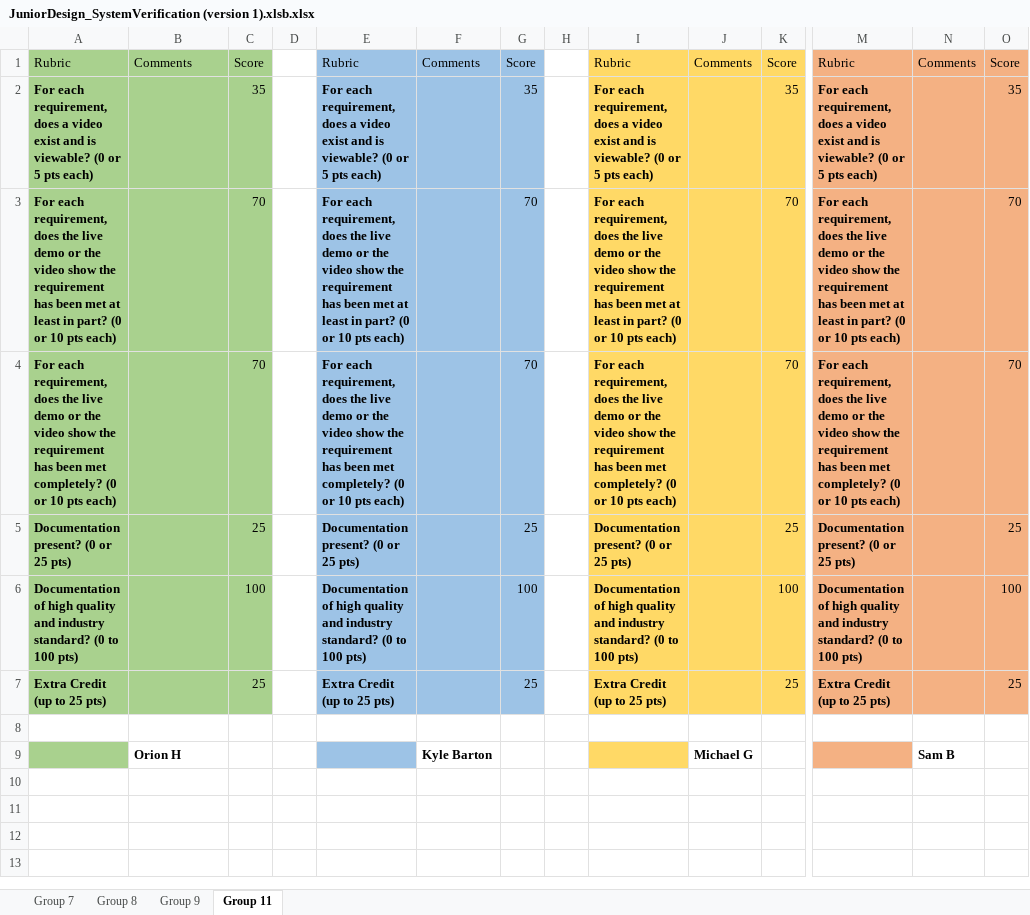
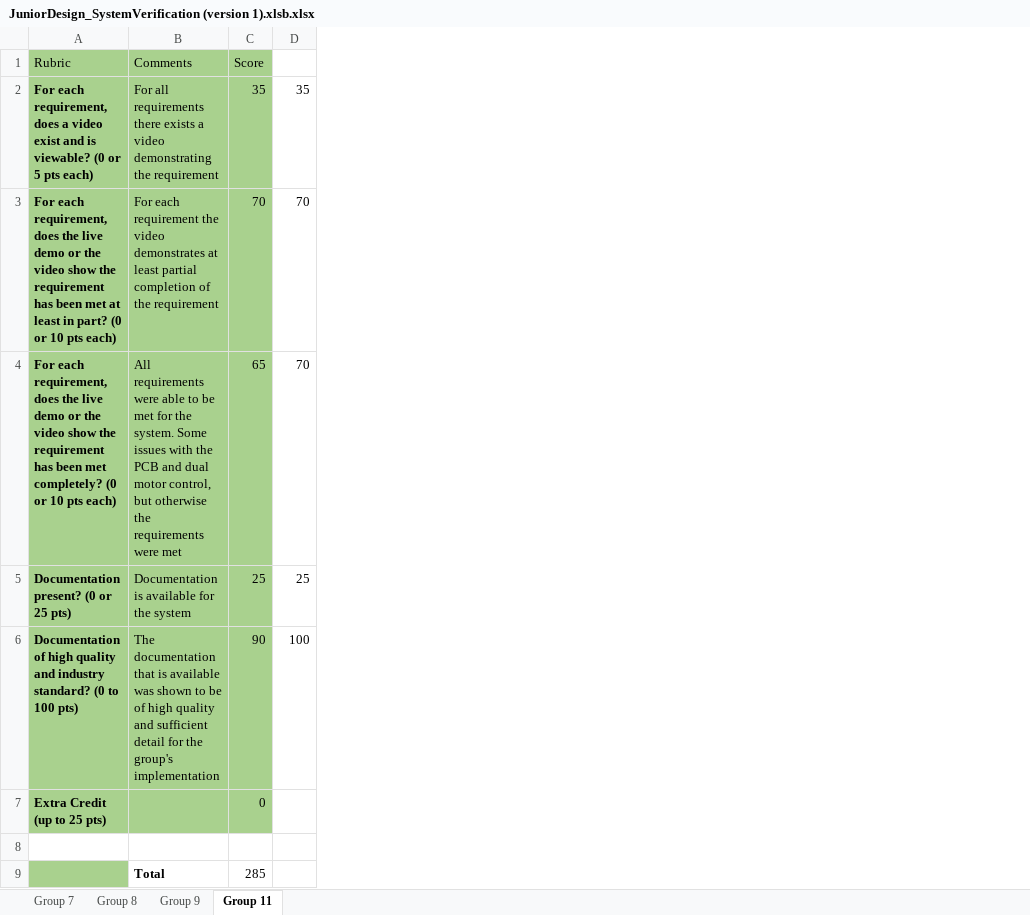
Before and after one commit to Jbruslind/PersonalProjects, an Excel workbook: HyperRail/Admin/JuniorDesign_SystemVerification (version 1).xlsb.xlsx, sheet Group 11, drawn as a sheet; only a part is shown, gaps mark what is left out; values as stored, in another font and other column widths than the file's, no borders; removed rows and columns are numbered as before the commit, all else as after; rows hold the shown columns only; the diff covers the shown part only; the diff names each change by its address in the sheet, - before the commit and + after, or states it on an @@ line.

```diff
--- a/HyperRail/Admin/JuniorDesign_SystemVerification (version 1).xlsb.xlsx (sheet Group 11)
+++ b/HyperRail/Admin/JuniorDesign_SystemVerification (version 1).xlsb.xlsx (sheet Group 11)
-column D, empty
-column E (Rubric), rows 2-7: For each requirement, does a video exist and is viewable? (0 or 5 pts each) | For each requirement, does the live demo or the video show the requirement has been met at least in part? (0 or 10 pts each) | For each requirement, does the live demo or the video show the requirement has been met completely? (0 or 10 pts each) | Documentation present? (0 or 25 pts) | Documentation of high quality and industry standard? (0 to 100 pts) | Extra Credit (up to 25 pts)
-column F (Comments), empty
-column H, empty
-column I (Rubric), rows 2-7: For each requirement, does a video exist and is viewable? (0 or 5 pts each) | For each requirement, does the live demo or the video show the requirement has been met at least in part? (0 or 10 pts each) | For each requirement, does the live demo or the video show the requirement has been met completely? (0 or 10 pts each) | Documentation present? (0 or 25 pts) | Documentation of high quality and industry standard? (0 to 100 pts) | Extra Credit (up to 25 pts)
-column J (Comments), empty
-column K (Score), rows 2-7: 35 | 70 | 70 | 25 | 100 | 25
-column M (Rubric), rows 2-7: For each requirement, does a video exist and is viewable? (0 or 5 pts each) | For each requirement, does the live demo or the video show the requirement has been met at least in part? (0 or 10 pts each) | For each requirement, does the live demo or the video show the requirement has been met completely? (0 or 10 pts each) | Documentation present? (0 or 25 pts) | Documentation of high quality and industry standard? (0 to 100 pts) | Extra Credit (up to 25 pts)
-column N (Comments), empty
-column O (Score), rows 2-7: 35 | 70 | 70 | 25 | 100 | 25
-D1: Score
+D1: (empty)
-D1:D7 fill: #9DC3E6
+D1:D7 fill: none
-B2 (Comments): (empty)
+B2 (Comments): For all requirements there exists a video demonstrating the requirement
-B3 (Comments): (empty)
+B3 (Comments): For each requirement the video demonstrates at least partial completion of the requirement
-B4 (Comments): (empty)
+B4 (Comments): All requirements were able to be met for the system. Some issues with the PCB and dual motor control, but otherwise the requirements were met
-C4 (Score): 70
+C4 (Score): 65
-B5 (Comments): (empty)
+B5 (Comments): Documentation is available for the system
-B6 (Comments): (empty)
+B6 (Comments): The documentation that is available was shown to be of high quality and sufficient detail for the group's implementation
-C6 (Score): 100
+C6 (Score): 90
-C7 (Score): 25
+C7 (Score): 0
-D7: 25
+D7: (empty)
-row 9:  | Orion H |  |  |  | Kyle Barton |  |  |  | Michael G |  |  | Sam B
+row 9:  | Total | 285
```
Also changed, not shown: 1 removed column elsewhere in this sheet, sheet Group 9, sheet Group 8, sheet Group 7.
